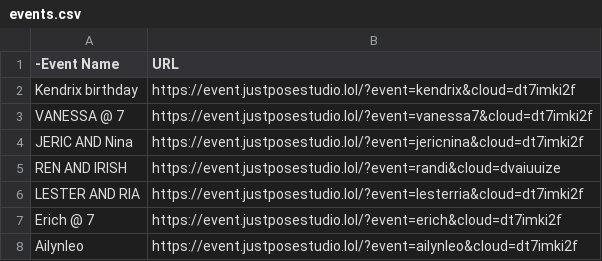
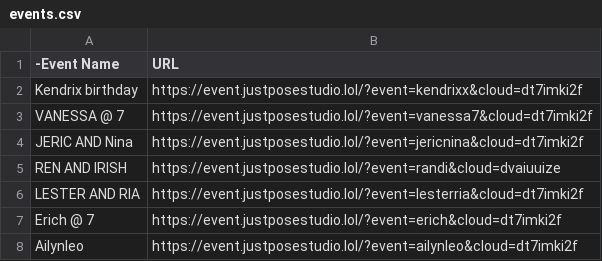
Before and after one commit to sirnichemotivation-rgb/events-landingpage, a CSV file: events.csv, drawn as a sheet; only a part is shown.

Commit message:
Update events.csv

```diff
--- a/events.csv
+++ b/events.csv
@@ -1,3 +1,3 @@
 -Event Name,URL
-Kendrix birthday, https://event.justposestudio.lol/?event=kendrix&cloud=dt7imki2f
+Kendrix birthday, https://event.justposestudio.lol/?event=kendrixx&cloud=dt7imki2f
 VANESSA @ 7,https://event.justposestudio.lol/?event=vanessa7&cloud=dt7imki2f
```
